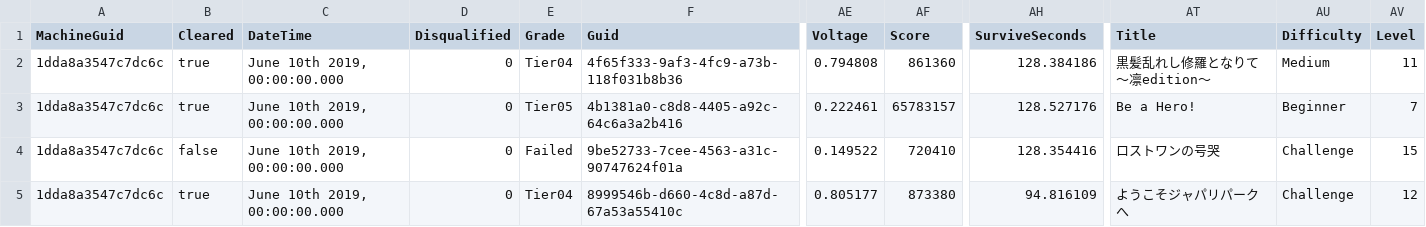
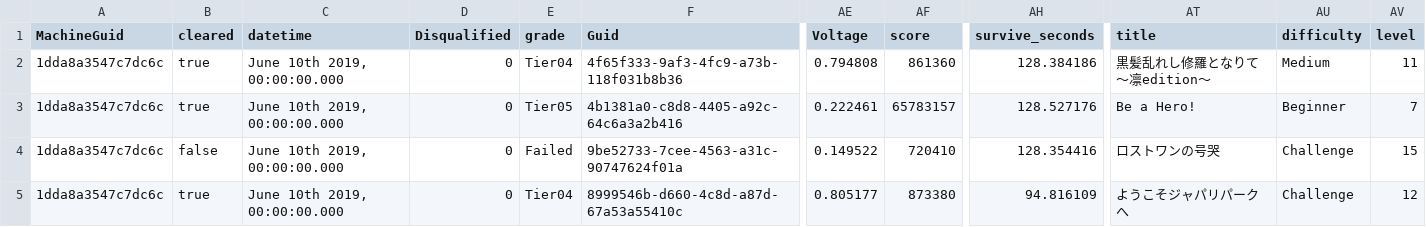
Before and after one commit to okadato623/sm_chart, a CSV file: db/All Results.csv, drawn as a sheet; only a part is shown, gaps mark what is left out; the diff names each change by its address in the sheet, - before the commit and + after, or states it on an @@ line.

Commit message:
csvのヘッダ修正

```diff
--- a/db/All Results.csv
+++ b/db/All Results.csv
-B1: Cleared
+B1: cleared
-C1: DateTime
+C1: datetime
-E1: Grade
+E1: grade
-AF1: Score
+AF1: score
-AH1: SurviveSeconds
+AH1: survive_seconds
-AT1: Title
+AT1: title
-AU1: Difficulty
+AU1: difficulty
-AV1: Level
+AV1: level
```
